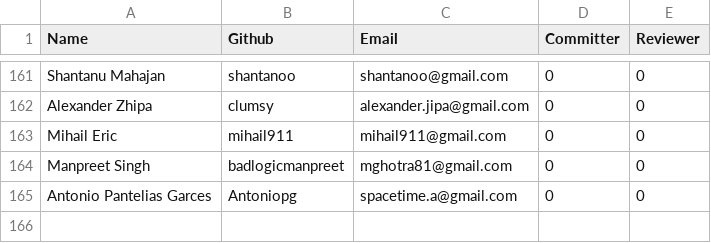
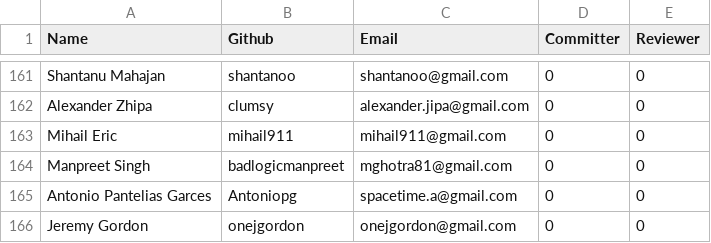
Before and after one commit to rhyolight/numenta.org, a CSV file: resources/contributors.csv, drawn as a sheet; only a part is shown, gaps mark what is left out; the diff names each change by its address in the sheet, - before the commit and + after, or states it on an @@ line.

Commit message:
Adding contributor

```diff
--- a/resources/contributors.csv
+++ b/resources/contributors.csv
+row 166: Jeremy Gordon | onejgordon | onejgordon@gmail.com | 0 | 0
```
